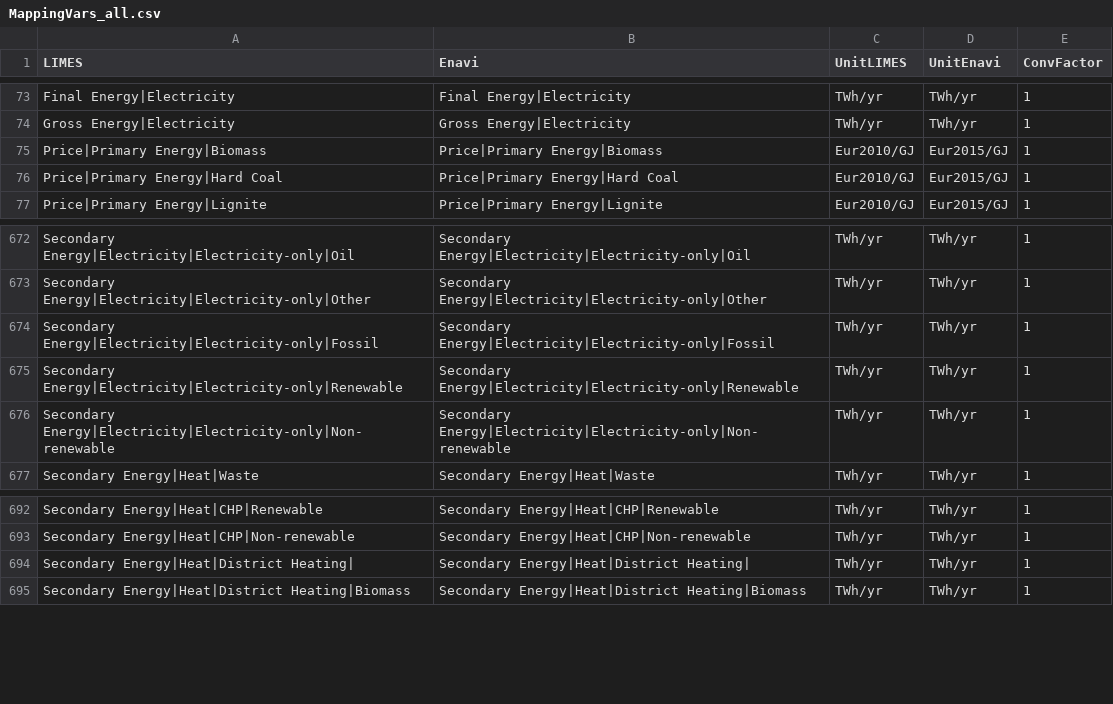
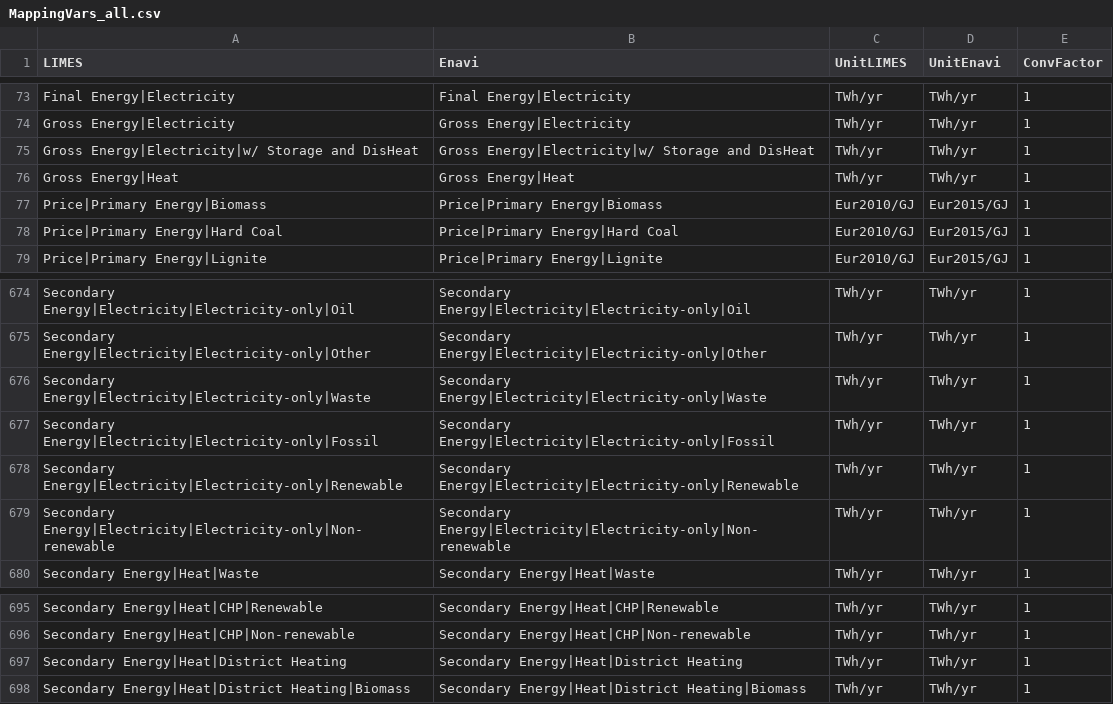
Before and after one commit to pik-piam/limes, a CSV file: inst/extdata/MappingVars_all.csv, drawn as a sheet; only a part is shown, gaps mark what is left out.

Commit message:
*limes* new variables: gross demand for heat and electricity Change in names for heating-related vars And a lot of bug fixing!

```diff
--- a/inst/extdata/MappingVars_all.csv
+++ b/inst/extdata/MappingVars_all.csv
@@ -74,2 +74,4 @@ Final Energy|Electricity;Final Energy|Electricity;TWh/yr;TWh/yr;1
 Gross Energy|Electricity;Gross Energy|Electricity;TWh/yr;TWh/yr;1
+Gross Energy|Electricity|w/ Storage and DisHeat;Gross Energy|Electricity|w/ Storage and DisHeat;TWh/yr;TWh/yr;1
+Gross Energy|Heat;Gross Energy|Heat;TWh/yr;TWh/yr;1
 Price|Primary Energy|Biomass;Price|Primary Energy|Biomass;Eur2010/GJ;Eur2015/GJ;1
@@ -673,2 +675,3 @@ Secondary Energy|Electricity|Electricity-only|Oil;Secondary Energy|Electricity|E
 Secondary Energy|Electricity|Electricity-only|Other;Secondary Energy|Electricity|Electricity-only|Other;TWh/yr;TWh/yr;1
+Secondary Energy|Electricity|Electricity-only|Waste;Secondary Energy|Electricity|Electricity-only|Waste;TWh/yr;TWh/yr;1
 Secondary Energy|Electricity|Electricity-only|Fossil;Secondary Energy|Electricity|Electricity-only|Fossil;TWh/yr;TWh/yr;1
@@ -693,3 +696,3 @@ Secondary Energy|Heat|CHP|Renewable;Secondary Energy|Heat|CHP|Renewable;TWh/yr;T
 Secondary Energy|Heat|CHP|Non-renewable;Secondary Energy|Heat|CHP|Non-renewable;TWh/yr;TWh/yr;1
-Secondary Energy|Heat|District Heating|;Secondary Energy|Heat|District Heating|;TWh/yr;TWh/yr;1
+Secondary Energy|Heat|District Heating;Secondary Energy|Heat|District Heating;TWh/yr;TWh/yr;1
 Secondary Energy|Heat|District Heating|Biomass;Secondary Energy|Heat|District Heating|Biomass;TWh/yr;TWh/yr;1
```
Also changed, not shown: inst/extdata/AggregateVariables.csv, inst/extdata/IntensiveVariables.csv, 9 other files.
